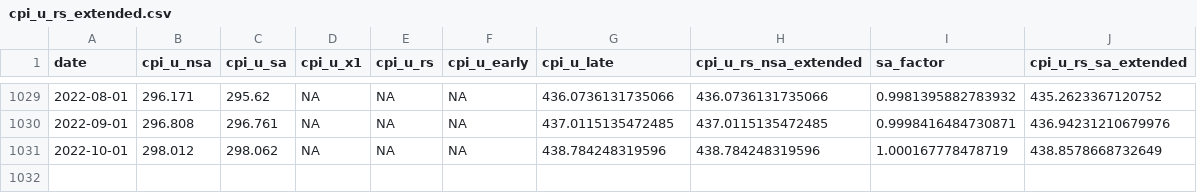
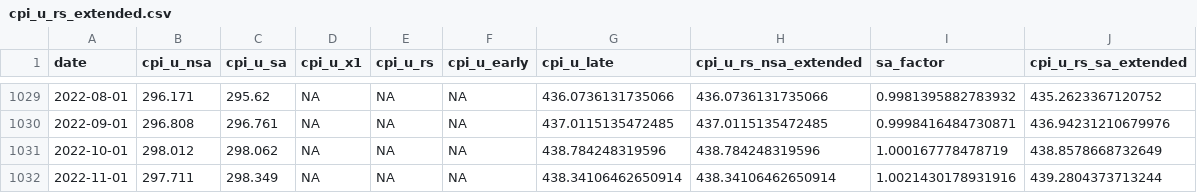
Before and after one commit to Economic/real_minimum_wage, a CSV file: data/processed/cpi_u_rs_extended.csv, drawn as a sheet; only a part is shown, gaps mark what is left out; the diff names each change by its address in the sheet, - before the commit and + after, or states it on an @@ line.

```diff
--- a/data/processed/cpi_u_rs_extended.csv
+++ b/data/processed/cpi_u_rs_extended.csv
+row 1032: 2022-11-01 | 297.711 | 298.349 | NA | NA | NA | 438.34106462650914 | 438.34106462650914 | 1.0021430178931916 | 439.2804373713244
```
Also changed, not shown: 1 other file.
